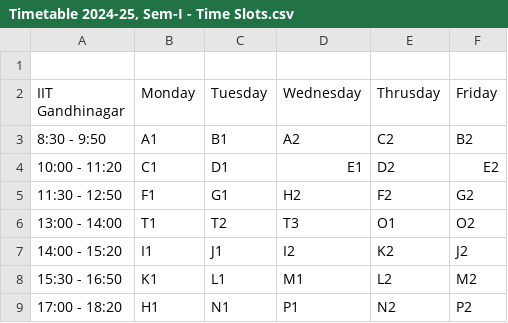
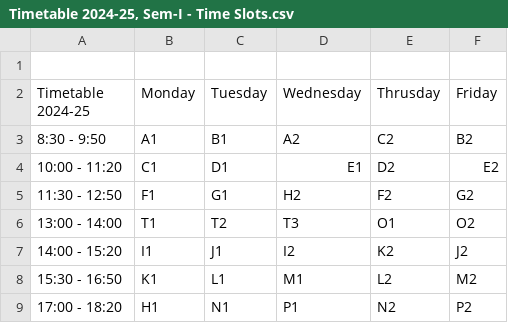
Before and after one commit to Naveen-Pal/timetable_2024-25, a CSV file: Timetable 2024-25, Sem-I - Time Slots.csv, drawn as a sheet.

```diff
--- a/Timetable 2024-25, Sem-I - Time Slots.csv
+++ b/Timetable 2024-25, Sem-I - Time Slots.csv
@@ -1,3 +1,3 @@
     ,,,,,
-IIT Gandhinagar,Monday,Tuesday,Wednesday,Thrusday,Friday
+Timetable 2024-25,Monday,Tuesday,Wednesday,Thrusday,Friday
 8:30 - 9:50,A1,B1,A2,C2,B2
```
Also changed, not shown: 4 other files.
